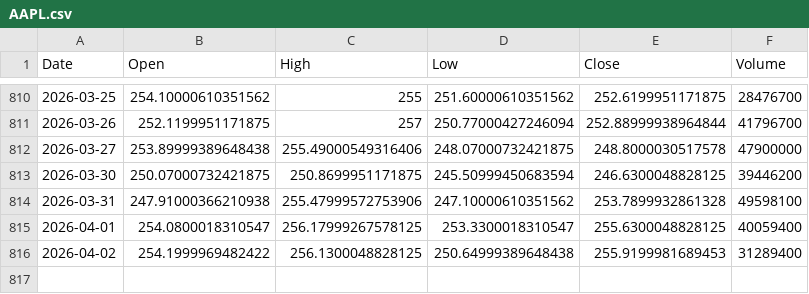
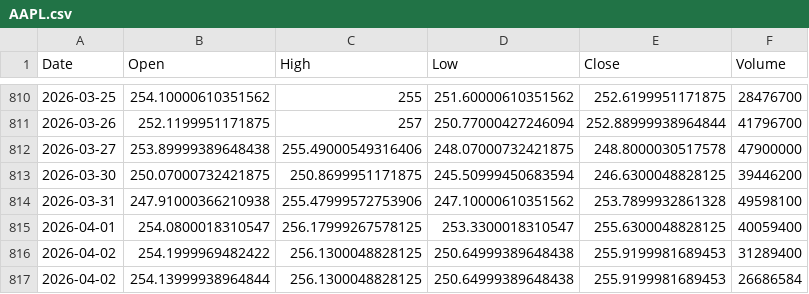
Before and after one commit to thraxil/adnos, a CSV file: data/AAPL.csv, drawn as a sheet; only a part is shown, gaps mark what is left out; the diff names each change by its address in the sheet, - before the commit and + after, or states it on an @@ line.

```diff
--- a/data/AAPL.csv
+++ b/data/AAPL.csv
+row 817: 2026-04-02 | 254.13999938964844 | 256.1300048828125 | 250.64999389648438 | 255.9199981689453 | 26686584
```
Also changed, not shown: data/VTI.csv.
